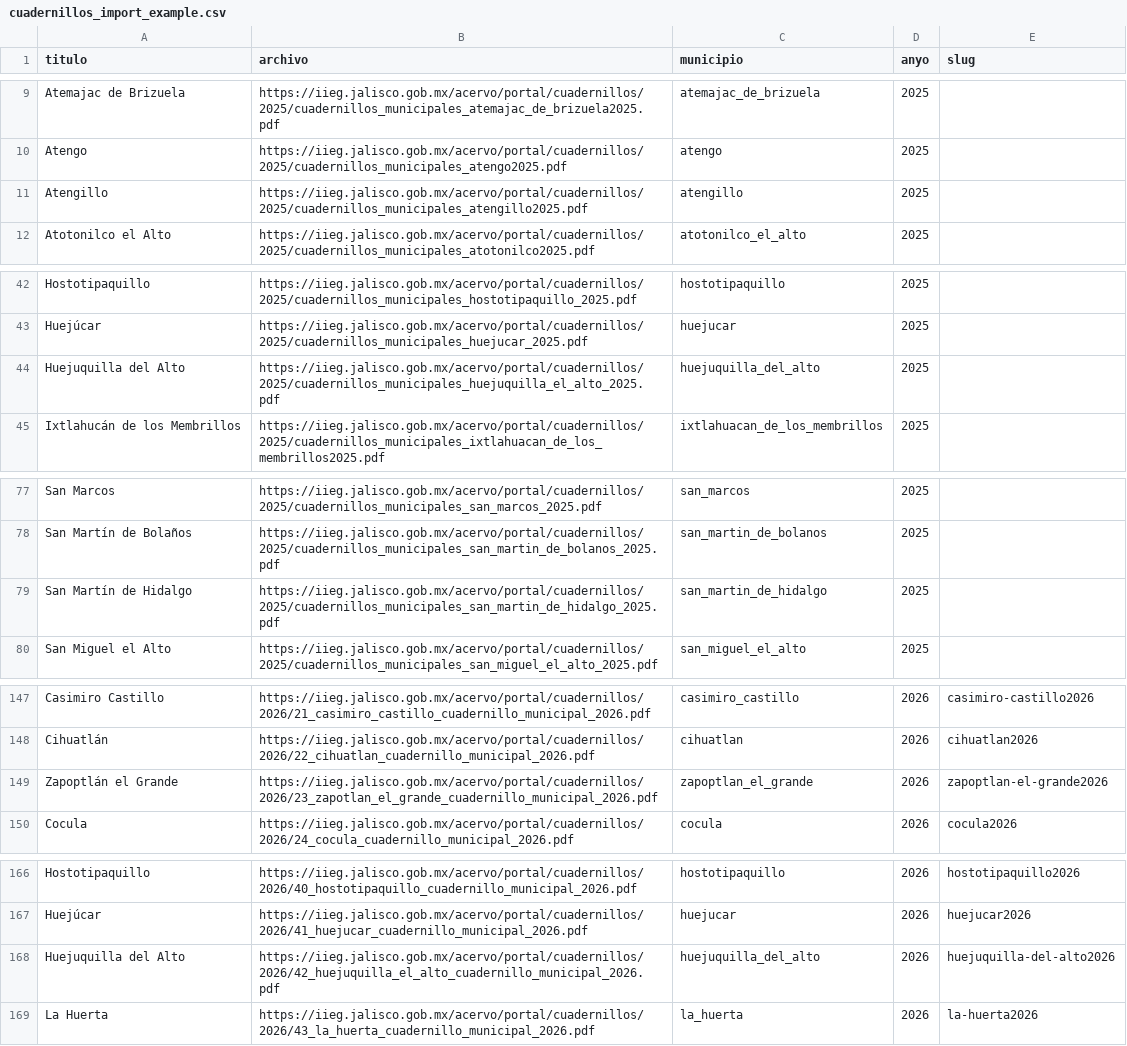
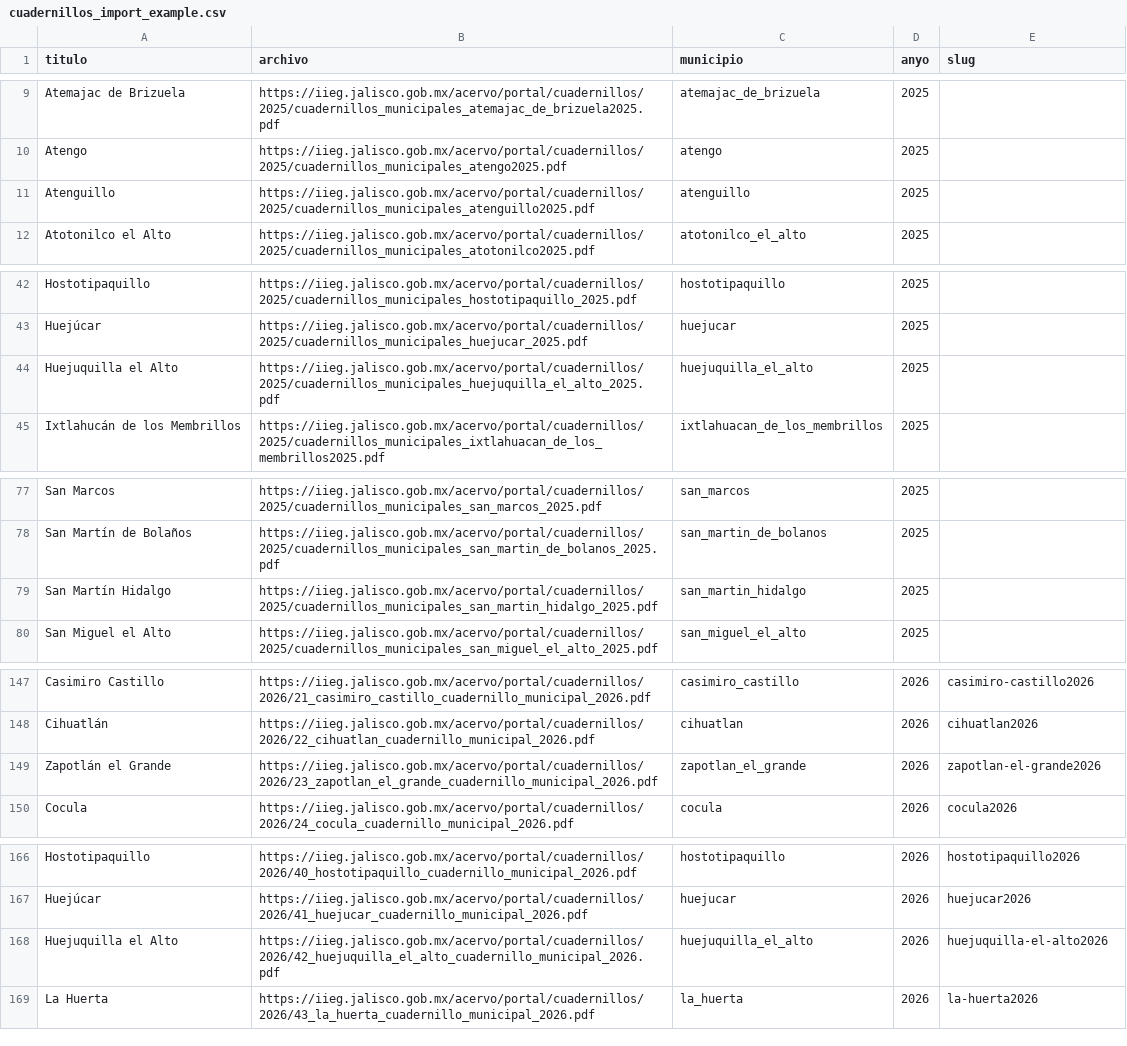
Before and after one commit to iieg-oficial/sitio2026, a CSV file: api/scripts/examples/cuadernillos_import_example.csv, drawn as a sheet; only a part is shown, gaps mark what is left out; the diff covers the shown part only.

Commit message:
fix: actualizacion cuadernillos

```diff
--- a/api/scripts/examples/cuadernillos_import_example.csv
+++ b/api/scripts/examples/cuadernillos_import_example.csv
@@ -10,3 +10,3 @@ Atemajac de Brizuela,https://iieg.jalisco.gob.mx/acervo/portal/cuadernillos/2025
 Atengo,https://iieg.jalisco.gob.mx/acervo/portal/cuadernillos/2025/cuadernillos_municipales_atengo2025.pdf,atengo,2025,
-Atengillo,https://iieg.jalisco.gob.mx/acervo/portal/cuadernillos/2025/cuadernillos_municipales_atengillo2025.pdf,atengillo,2025,
+Atenguillo,https://iieg.jalisco.gob.mx/acervo/portal/cuadernillos/2025/cuadernillos_municipales_atenguillo2025.pdf,atenguillo,2025,
 Atotonilco el Alto,https://iieg.jalisco.gob.mx/acervo/portal/cuadernillos/2025/cuadernillos_municipales_atotonilco2025.pdf,atotonilco_el_alto,2025,
@@ -43,3 +43,3 @@ Hostotipaquillo,https://iieg.jalisco.gob.mx/acervo/portal/cuadernillos/2025/cuad
 Huejúcar,https://iieg.jalisco.gob.mx/acervo/portal/cuadernillos/2025/cuadernillos_municipales_huejucar_2025.pdf,huejucar,2025,
-Huejuquilla del Alto,https://iieg.jalisco.gob.mx/acervo/portal/cuadernillos/2025/cuadernillos_municipales_huejuquilla_el_alto_2025.pdf,huejuquilla_del_alto,2025,
+Huejuquilla el Alto,https://iieg.jalisco.gob.mx/acervo/portal/cuadernillos/2025/cuadernillos_municipales_huejuquilla_el_alto_2025.pdf,huejuquilla_el_alto,2025,
 Ixtlahucán de los Membrillos,https://iieg.jalisco.gob.mx/acervo/portal/cuadernillos/2025/cuadernillos_municipales_ixtlahuacan_de_los_membrillos2025.pdf,ixtlahuacan_de_los_membrillos,2025,
@@ -78,3 +78,3 @@ San Marcos,https://iieg.jalisco.gob.mx/acervo/portal/cuadernillos/2025/cuadernil
 San Martín de Bolaños,https://iieg.jalisco.gob.mx/acervo/portal/cuadernillos/2025/cuadernillos_municipales_san_martin_de_bolanos_2025.pdf,san_martin_de_bolanos,2025,
-San Martín de Hidalgo,https://iieg.jalisco.gob.mx/acervo/portal/cuadernillos/2025/cuadernillos_municipales_san_martin_de_hidalgo_2025.pdf,san_martin_de_hidalgo,2025,
+San Martín Hidalgo,https://iieg.jalisco.gob.mx/acervo/portal/cuadernillos/2025/cuadernillos_municipales_san_martin_hidalgo_2025.pdf,san_martin_hidalgo,2025,
 San Miguel el Alto,https://iieg.jalisco.gob.mx/acervo/portal/cuadernillos/2025/cuadernillos_municipales_san_miguel_el_alto_2025.pdf,san_miguel_el_alto,2025,
@@ -148,3 +148,3 @@ Casimiro Castillo,https://iieg.jalisco.gob.mx/acervo/portal/cuadernillos/2026/21
 Cihuatlán,https://iieg.jalisco.gob.mx/acervo/portal/cuadernillos/2026/22_cihuatlan_cuadernillo_municipal_2026.pdf,cihuatlan,2026,cihuatlan2026
-Zapoptlán el Grande,https://iieg.jalisco.gob.mx/acervo/portal/cuadernillos/2026/23_zapotlan_el_grande_cuadernillo_municipal_2026.pdf,zapoptlan_el_grande,2026,zapoptlan-el-grande2026
+Zapotlán el Grande,https://iieg.jalisco.gob.mx/acervo/portal/cuadernillos/2026/23_zapotlan_el_grande_cuadernillo_municipal_2026.pdf,zapotlan_el_grande,2026,zapotlan-el-grande2026
 Cocula,https://iieg.jalisco.gob.mx/acervo/portal/cuadernillos/2026/24_cocula_cuadernillo_municipal_2026.pdf,cocula,2026,cocula2026
@@ -167,3 +167,3 @@ Hostotipaquillo,https://iieg.jalisco.gob.mx/acervo/portal/cuadernillos/2026/40_h
 Huejúcar,https://iieg.jalisco.gob.mx/acervo/portal/cuadernillos/2026/41_huejucar_cuadernillo_municipal_2026.pdf,huejucar,2026,huejucar2026
-Huejuquilla del Alto,https://iieg.jalisco.gob.mx/acervo/portal/cuadernillos/2026/42_huejuquilla_el_alto_cuadernillo_municipal_2026.pdf,huejuquilla_del_alto,2026,huejuquilla-del-alto2026
+Huejuquilla el Alto,https://iieg.jalisco.gob.mx/acervo/portal/cuadernillos/2026/42_huejuquilla_el_alto_cuadernillo_municipal_2026.pdf,huejuquilla_el_alto,2026,huejuquilla-el-alto2026
 La Huerta,https://iieg.jalisco.gob.mx/acervo/portal/cuadernillos/2026/43_la_huerta_cuadernillo_municipal_2026.pdf,la_huerta,2026,la-huerta2026
```
Also changed, not shown: 1 edited cell elsewhere in this file.
